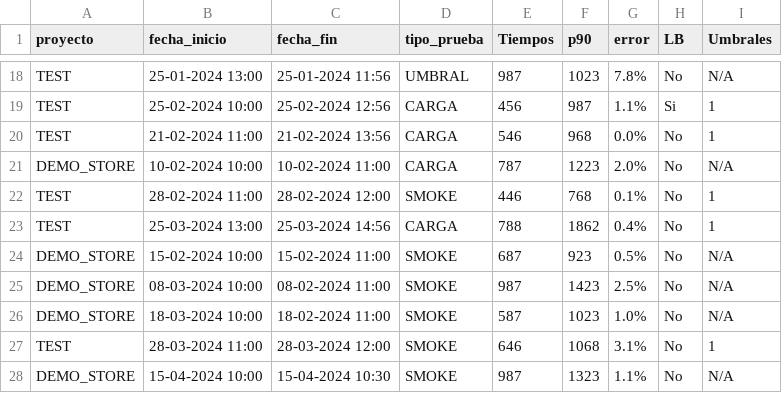
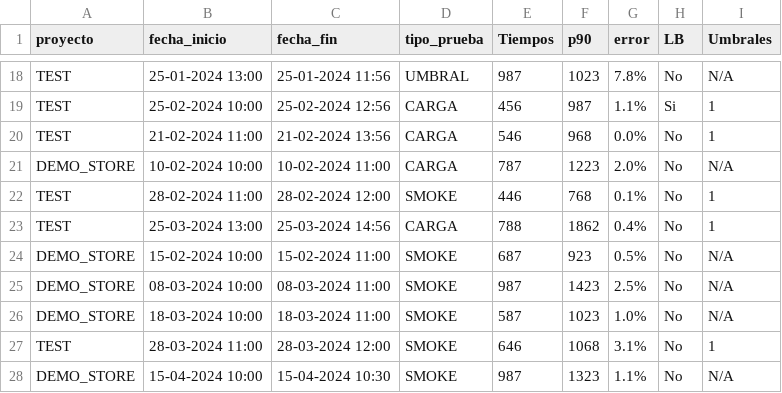
Before and after one commit to gongarciam/test, a CSV file: historico/csv_historico_ejecuciones.csv, drawn as a sheet; only a part is shown, gaps mark what is left out.

Commit message:
commit

```diff
--- a/historico/csv_historico_ejecuciones.csv
+++ b/historico/csv_historico_ejecuciones.csv
@@ -24,4 +24,4 @@ TEST,25-03-2024 13:00,25-03-2024 14:56,CARGA,788,1862,0.4%,No,1
 DEMO_STORE,15-02-2024 10:00,15-02-2024 11:00,SMOKE,687,923,0.5%,No,N/A
-DEMO_STORE,08-03-2024 10:00,08-02-2024 11:00,SMOKE,987,1423,2.5%,No,N/A
-DEMO_STORE,18-03-2024 10:00,18-02-2024 11:00,SMOKE,587,1023,1.0%,No,N/A
+DEMO_STORE,08-03-2024 10:00,08-03-2024 11:00,SMOKE,987,1423,2.5%,No,N/A
+DEMO_STORE,18-03-2024 10:00,18-03-2024 11:00,SMOKE,587,1023,1.0%,No,N/A
 TEST,28-03-2024 11:00,28-03-2024 12:00,SMOKE,646,1068,3.1%,No,1
```
